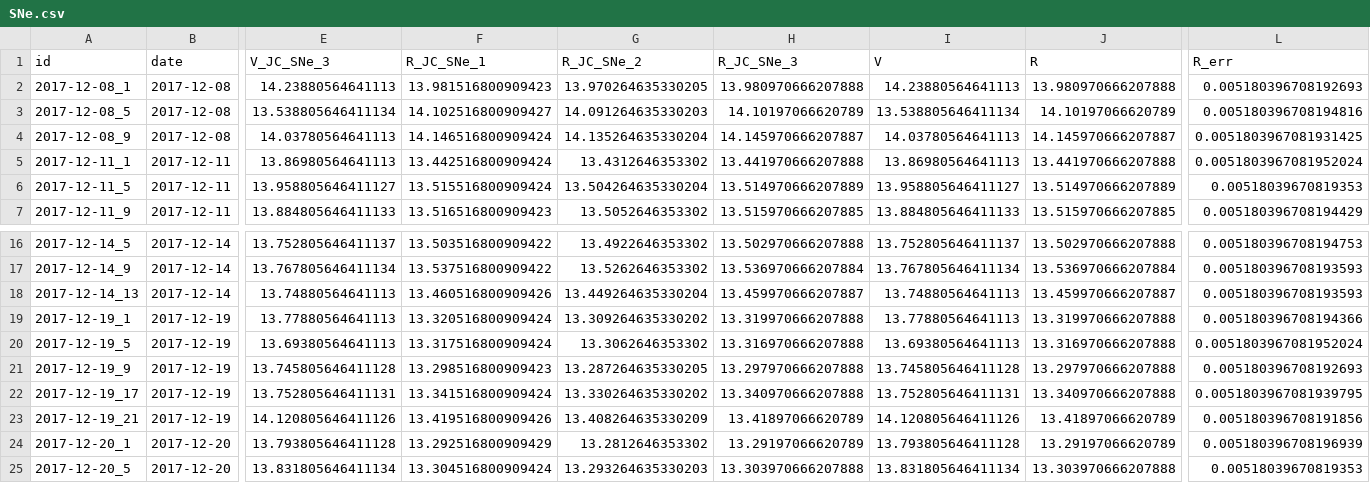
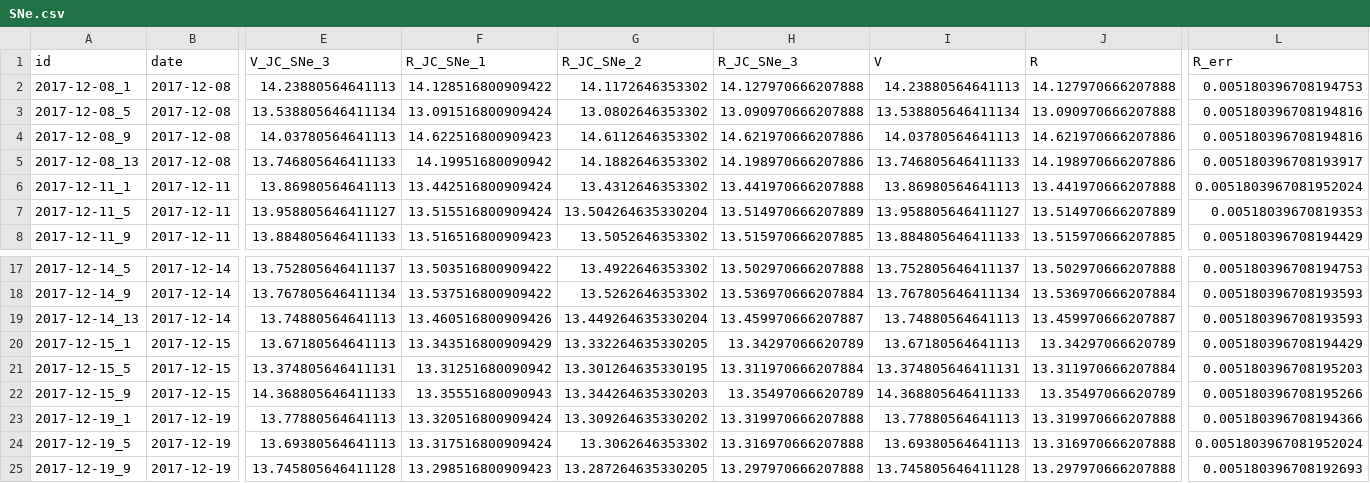
Before and after one commit to ASTR0MNSTR/univ_codes, a CSV file: 2024_2025/RaportSNe/SNe.csv, drawn as a sheet; only a part is shown, gaps mark what is left out; the shorter side is filled out with more unchanged rows; rows hold the shown columns only; the diff names each change by its address in the sheet, - before the commit and + after, or states it on an @@ line.

```diff
--- a/2024_2025/RaportSNe/SNe.csv
+++ b/2024_2025/RaportSNe/SNe.csv
-F2 (R_JC_SNe_1): 13.981516800909423
+F2 (R_JC_SNe_1): 14.128516800909422
-G2 (R_JC_SNe_2): 13.970264635330205
+G2 (R_JC_SNe_2): 14.1172646353302
-H2 (R_JC_SNe_3): 13.980970666207888
+H2 (R_JC_SNe_3): 14.127970666207888
-J2 (R): 13.980970666207888
+J2 (R): 14.127970666207888
-L2 (R_err): 0.005180396708192693
+L2 (R_err): 0.005180396708194753
-F3 (R_JC_SNe_1): 14.102516800909427
+F3 (R_JC_SNe_1): 13.091516800909424
-G3 (R_JC_SNe_2): 14.091264635330203
+G3 (R_JC_SNe_2): 13.0802646353302
-H3 (R_JC_SNe_3): 14.10197066620789
+H3 (R_JC_SNe_3): 13.090970666207888
-J3 (R): 14.10197066620789
+J3 (R): 13.090970666207888
-F4 (R_JC_SNe_1): 14.146516800909424
+F4 (R_JC_SNe_1): 14.622516800909423
-G4 (R_JC_SNe_2): 14.135264635330204
+G4 (R_JC_SNe_2): 14.6112646353302
-H4 (R_JC_SNe_3): 14.145970666207887
+H4 (R_JC_SNe_3): 14.621970666207886
-J4 (R): 14.145970666207887
+J4 (R): 14.621970666207886
-L4 (R_err): 0.0051803967081931425
+L4 (R_err): 0.005180396708194816
+row 5: 2017-12-08_13 | 2017-12-08 | 13.746805646411133 | 14.19951680090942 | 14.1882646353302 | 14.198970666207886 | 13.746805646411133 | 14.198970666207886 | 0.005180396708193917
+row 20: 2017-12-15_1 | 2017-12-15 | 13.67180564641113 | 13.343516800909429 | 13.332264635330205 | 13.34297066620789 | 13.67180564641113 | 13.34297066620789 | 0.005180396708194429
+row 21: 2017-12-15_5 | 2017-12-15 | 13.374805646411131 | 13.31251680090942 | 13.301264635330195 | 13.311970666207884 | 13.374805646411131 | 13.311970666207884 | 0.005180396708195203
+row 22: 2017-12-15_9 | 2017-12-15 | 14.368805646411133 | 13.35551680090943 | 13.344264635330203 | 13.35497066620789 | 14.368805646411133 | 13.35497066620789 | 0.005180396708195266
```
Also changed, not shown: 2024_2025/RaportSNe/RV.csv, 2024_2025/RaportSNe/R_RBT.csv, 28 other files.
